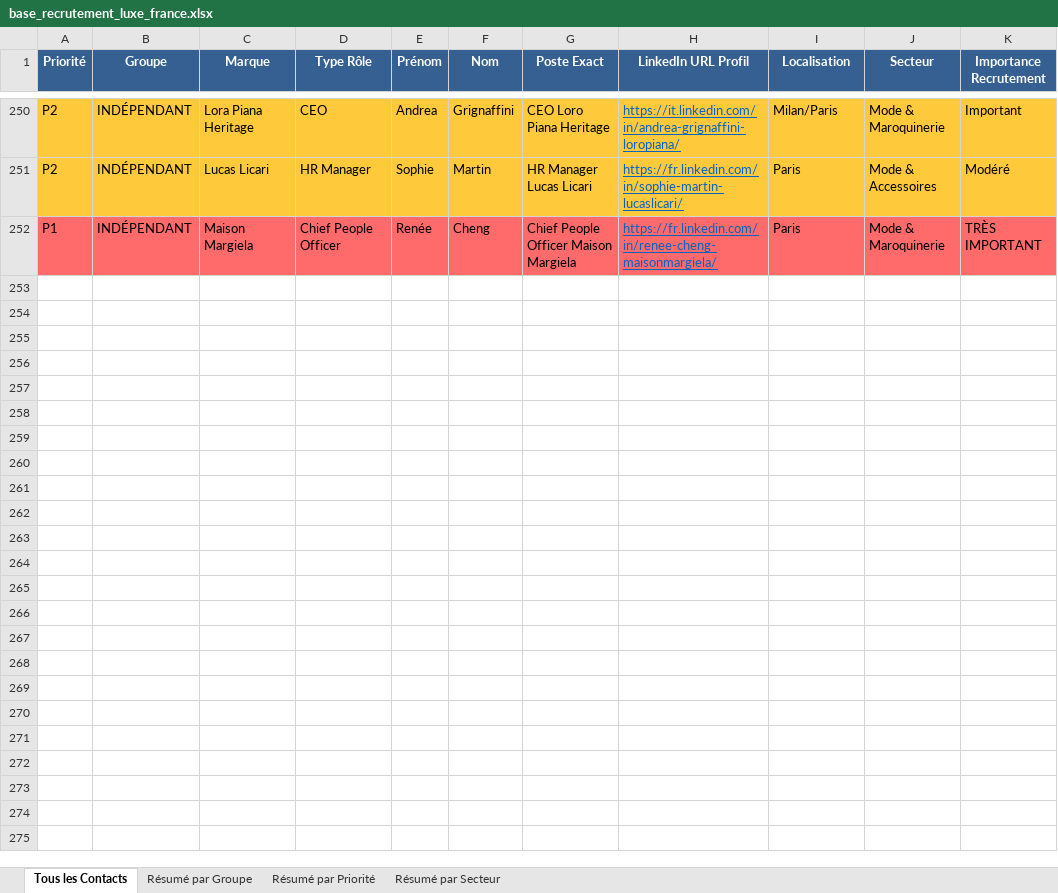
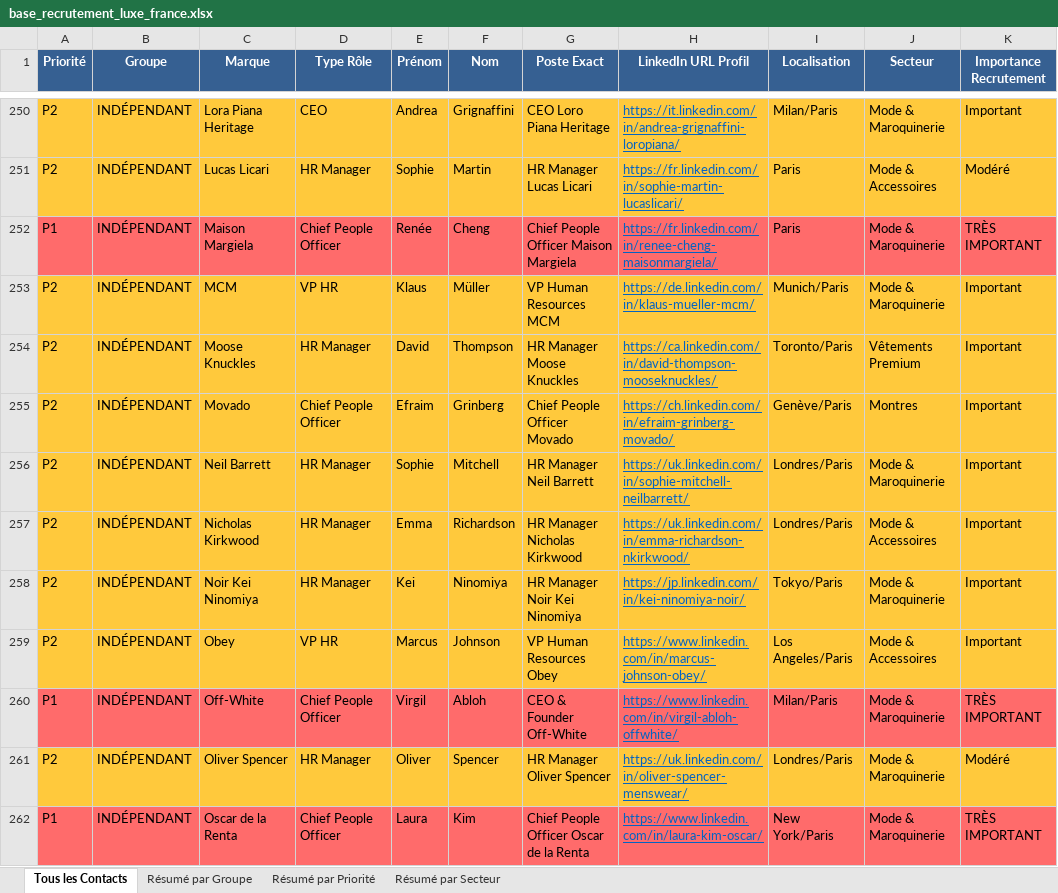
Before and after one commit to karimnaitkaci/choose-france-2026, an Excel workbook: base_recrutement_luxe_france.xlsx, sheet Tous les Contacts, drawn as a sheet; only a part is shown, gaps mark what is left out; values as stored, in another font and other column widths than the file's, no borders; the diff covers the shown part only; the diff names each change by its address in the sheet, - before the commit and + after, or states it on an @@ line.

```diff
--- a/base_recrutement_luxe_france.xlsx (sheet Tous les Contacts)
+++ b/base_recrutement_luxe_france.xlsx (sheet Tous les Contacts)
+row 253: P2 | INDÉPENDANT | MCM | VP HR | Klaus | Müller | VP Human Resources MCM | https://de.linkedin.com/in/klaus-mueller-mcm/ | Munich/Paris | Mode & Maroquinerie | Important
+row 254: P2 | INDÉPENDANT | Moose Knuckles | HR Manager | David | Thompson | HR Manager Moose Knuckles | https://ca.linkedin.com/in/david-thompson-mooseknuckles/ | Toronto/Paris | Vêtements Premium | Important
+row 255: P2 | INDÉPENDANT | Movado | Chief People Officer | Efraim | Grinberg | Chief People Officer Movado | https://ch.linkedin.com/in/efraim-grinberg-movado/ | Genève/Paris | Montres | Important
+row 256: P2 | INDÉPENDANT | Neil Barrett | HR Manager | Sophie | Mitchell | HR Manager Neil Barrett | https://uk.linkedin.com/in/sophie-mitchell-neilbarrett/ | Londres/Paris | Mode & Maroquinerie | Important
+row 257: P2 | INDÉPENDANT | Nicholas Kirkwood | HR Manager | Emma | Richardson | HR Manager Nicholas Kirkwood | https://uk.linkedin.com/in/emma-richardson-nkirkwood/ | Londres/Paris | Mode & Accessoires | Important
+row 258: P2 | INDÉPENDANT | Noir Kei Ninomiya | HR Manager | Kei | Ninomiya | HR Manager Noir Kei Ninomiya | https://jp.linkedin.com/in/kei-ninomiya-noir/ | Tokyo/Paris | Mode & Maroquinerie | Important
+row 259: P2 | INDÉPENDANT | Obey | VP HR | Marcus | Johnson | VP Human Resources Obey | https://www.linkedin.com/in/marcus-johnson-obey/ | Los Angeles/Paris | Mode & Accessoires | Important
+row 260: P1 | INDÉPENDANT | Off-White | Chief People Officer | Virgil | Abloh | CEO & Founder Off-White | https://www.linkedin.com/in/virgil-abloh-offwhite/ | Milan/Paris | Mode & Maroquinerie | TRÈS IMPORTANT
+row 261: P2 | INDÉPENDANT | Oliver Spencer | HR Manager | Oliver | Spencer | HR Manager Oliver Spencer | https://uk.linkedin.com/in/oliver-spencer-menswear/ | Londres/Paris | Mode & Maroquinerie | Modéré
+row 262: P1 | INDÉPENDANT | Oscar de la Renta | Chief People Officer | Laura | Kim | Chief People Officer Oscar de la Renta | https://www.linkedin.com/in/laura-kim-oscar/ | New York/Paris | Mode & Maroquinerie | TRÈS IMPORTANT
```
Also changed, not shown: 41 added rows elsewhere in this sheet, sheet Résumé par Secteur, sheet Résumé par Priorité, sheet Résumé par Groupe, 2 other files.
